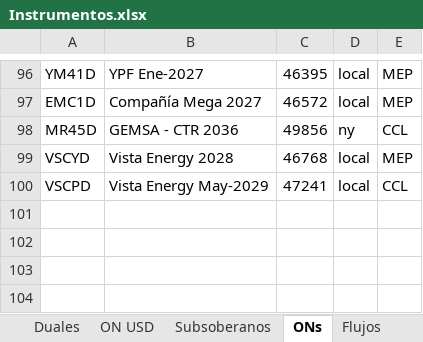
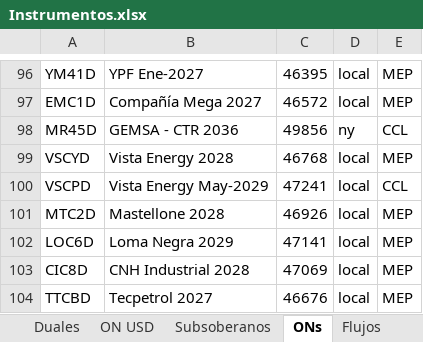
Before and after one commit to Ignacio-Talento/Monitor-SoberanosARG, an Excel workbook: Instrumentos.xlsx, sheet ONs, drawn as a sheet; only a part is shown, gaps mark what is left out; values as stored, in another font and other column widths than the file's, no borders; the diff names each change by its address in the sheet, - before the commit and + after, or states it on an @@ line.

```diff
--- a/Instrumentos.xlsx (sheet ONs)
+++ b/Instrumentos.xlsx (sheet ONs)
+row 101: MTC2D | Mastellone 2028 | 46926 | local | MEP
+row 102: LOC6D | Loma Negra 2029 | 47141 | local | MEP
+row 103: CIC8D | CNH Industrial 2028 | 47069 | local | MEP
+row 104: TTCBD | Tecpetrol 2027 | 46676 | local | MEP
```
Also changed, not shown: 1 other file.
